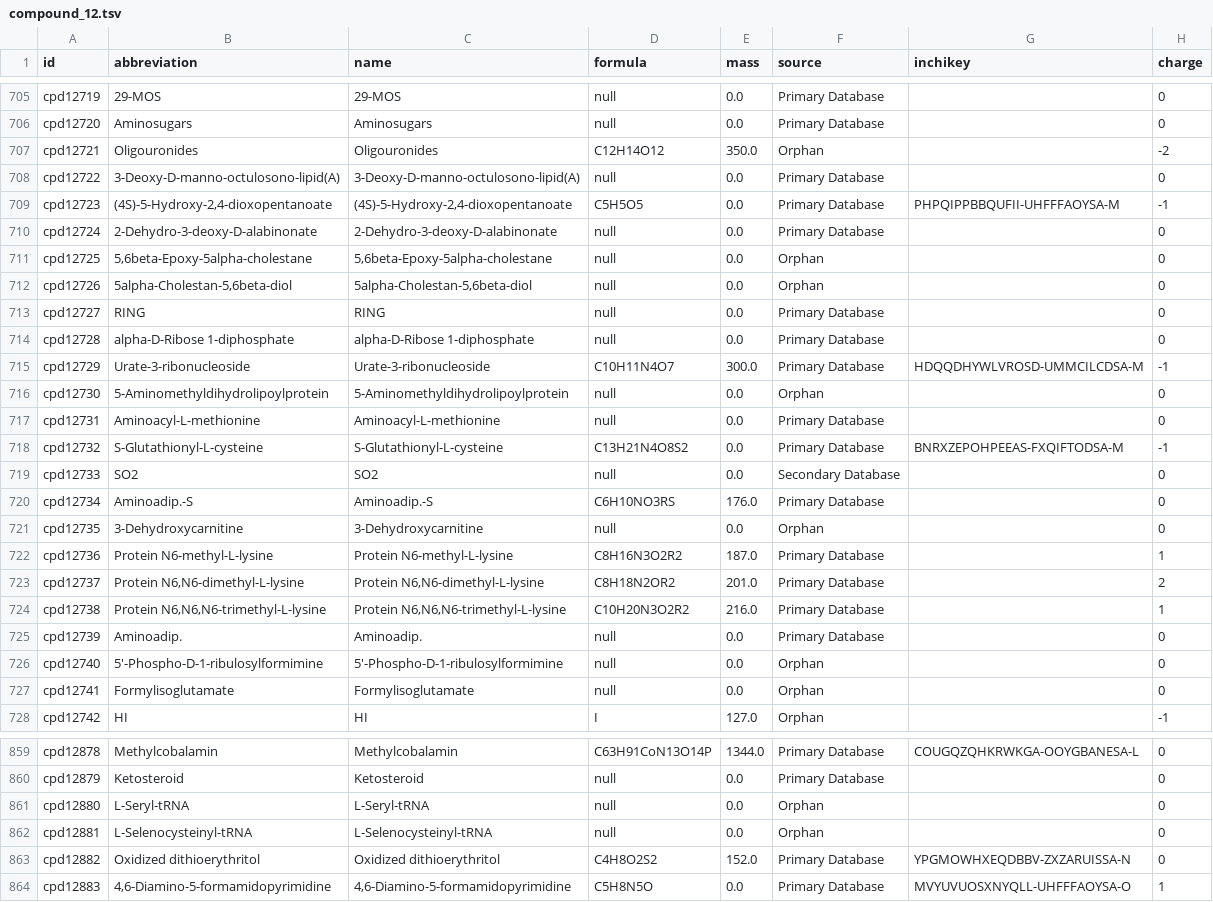
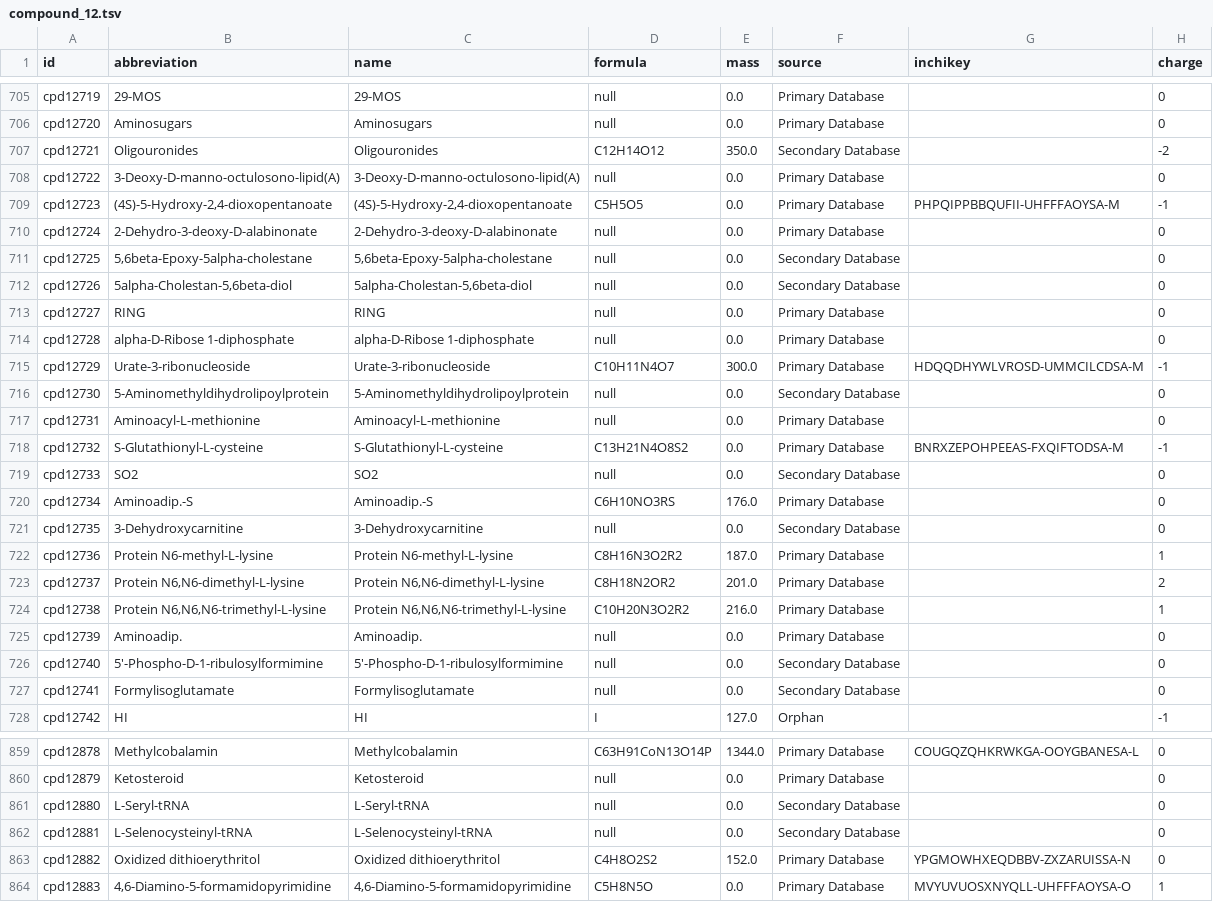
Before and after one commit to ModelSEED/ModelSEEDDatabase, a TSV file: Biochemistry/compound_12.tsv, drawn as a sheet; only a part is shown, gaps mark what is left out; the diff covers the shown part only; the diff names each change by its address in the sheet, - before the commit and + after, or states it on an @@ line.

```diff
--- a/Biochemistry/compound_12.tsv
+++ b/Biochemistry/compound_12.tsv
-F707 (source): Orphan
+F707 (source): Secondary Database
-F711:F712 (source): Orphan
+F711:F712 (source): Secondary Database
-F716 (source): Orphan
+F716 (source): Secondary Database
-F721 (source): Orphan
+F721 (source): Secondary Database
-F726:F727 (source): Orphan
+F726:F727 (source): Secondary Database
-F861:F862 (source): Orphan
+F861:F862 (source): Secondary Database
```
Also changed, not shown: 23 edited cells elsewhere in this file, Biochemistry/compound_11.tsv, Biochemistry/compound_15.tsv, 41 other files.
